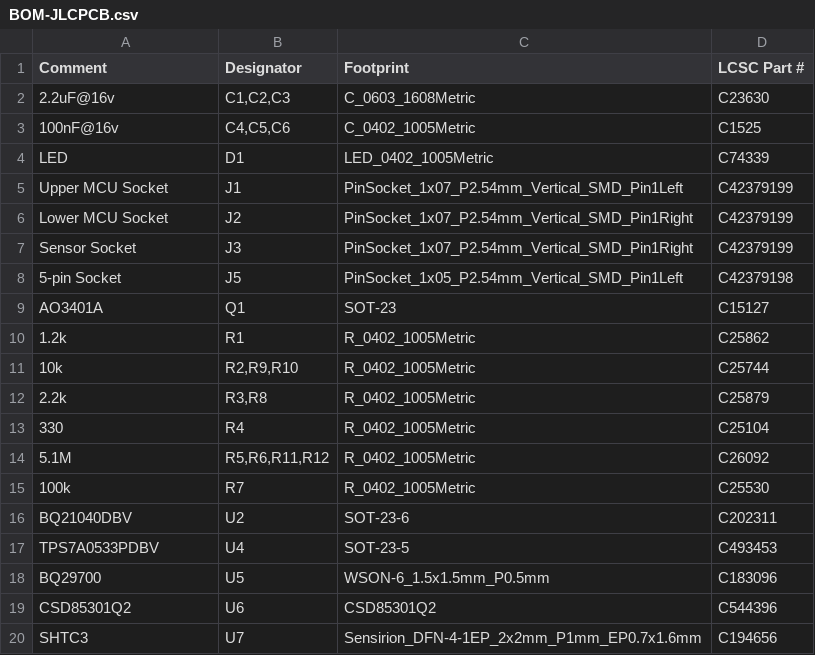
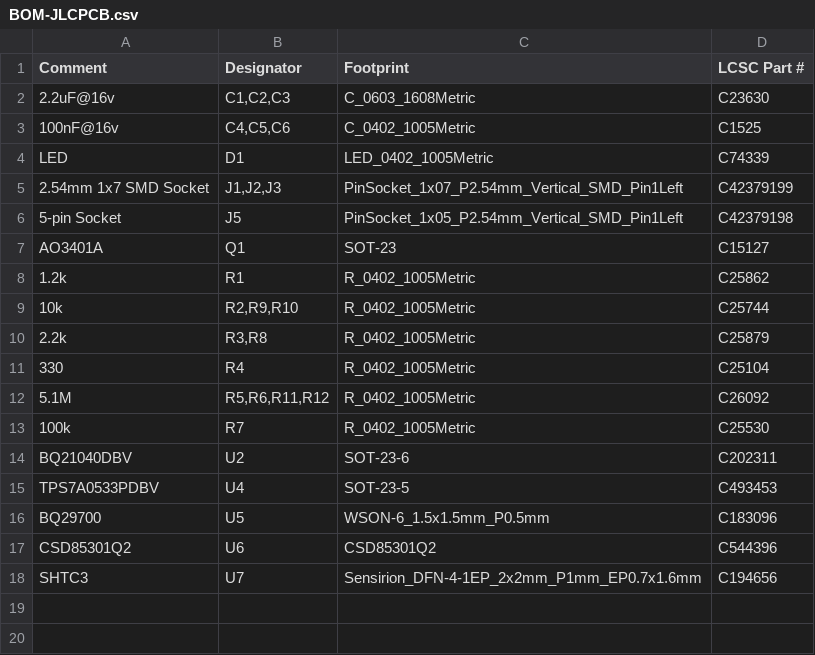
Before and after one commit to Unknowncall/smart-sensor-battery-pack, a CSV file: jlcpcb/BOM-JLCPCB.csv, drawn as a sheet.

```diff
--- a/jlcpcb/BOM-JLCPCB.csv
+++ b/jlcpcb/BOM-JLCPCB.csv
@@ -4,5 +4,3 @@ Comment,Designator,Footprint,LCSC Part #
 LED,D1,LED_0402_1005Metric,C74339
-Upper MCU Socket,J1,PinSocket_1x07_P2.54mm_Vertical_SMD_Pin1Left,C42379199
-Lower MCU Socket,J2,PinSocket_1x07_P2.54mm_Vertical_SMD_Pin1Right,C42379199
-Sensor Socket,J3,PinSocket_1x07_P2.54mm_Vertical_SMD_Pin1Right,C42379199
+2.54mm 1x7 SMD Socket,"J1,J2,J3",PinSocket_1x07_P2.54mm_Vertical_SMD_Pin1Left,C42379199
 5-pin Socket,J5,PinSocket_1x05_P2.54mm_Vertical_SMD_Pin1Left,C42379198
```
Also changed, not shown: 9 other files.
